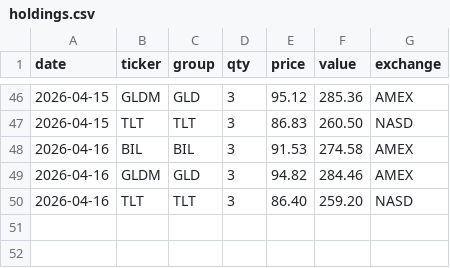
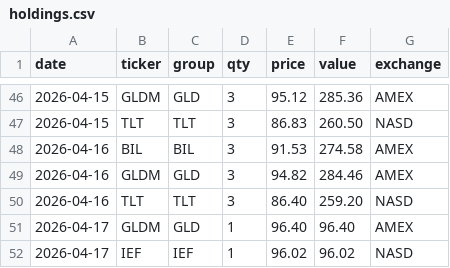
Before and after one commit to phj1120/classicQuant, a CSV file: data/holdings.csv, drawn as a sheet; only a part is shown, gaps mark what is left out; the diff names each change by its address in the sheet, - before the commit and + after, or states it on an @@ line.

```diff
--- a/data/holdings.csv
+++ b/data/holdings.csv
+row 51: 2026-04-17 | GLDM | GLD | 1 | 96.40 | 96.40 | AMEX
+row 52: 2026-04-17 | IEF | IEF | 1 | 96.02 | 96.02 | NASD
```
Also changed, not shown: data/portfolio.csv, data/portfolio_nav_actual.csv, 6 other files.
